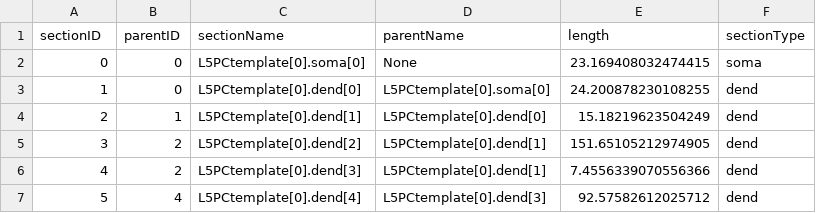
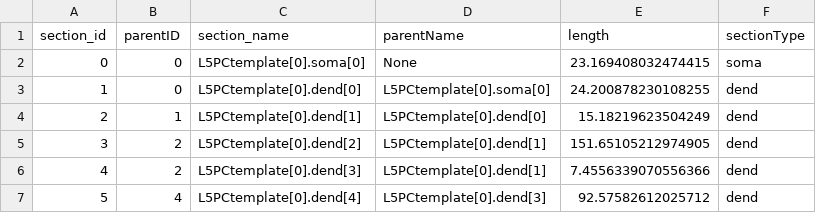
Before and after one commit to jingchengsimon/NeuronWithNetworkx, a CSV file: cell1.csv, drawn as a sheet; only a part is shown.

```diff
--- a/cell1.csv
+++ b/cell1.csv
@@ -1,2 +1,2 @@
-sectionID,parentID,sectionName,parentName,length,sectionType
+section_id,parentID,section_name,parentName,length,sectionType
 0,0,L5PCtemplate[0].soma[0],None,23.169408032474415,soma
```
Also changed, not shown: 11 other files.
